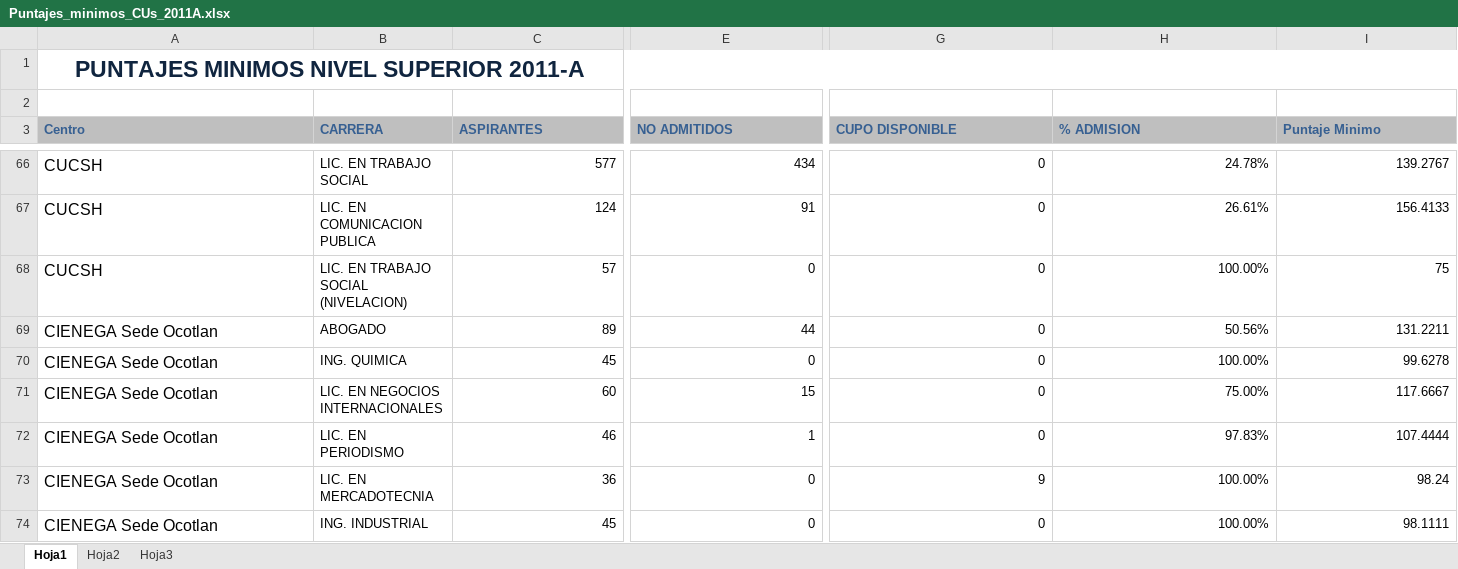
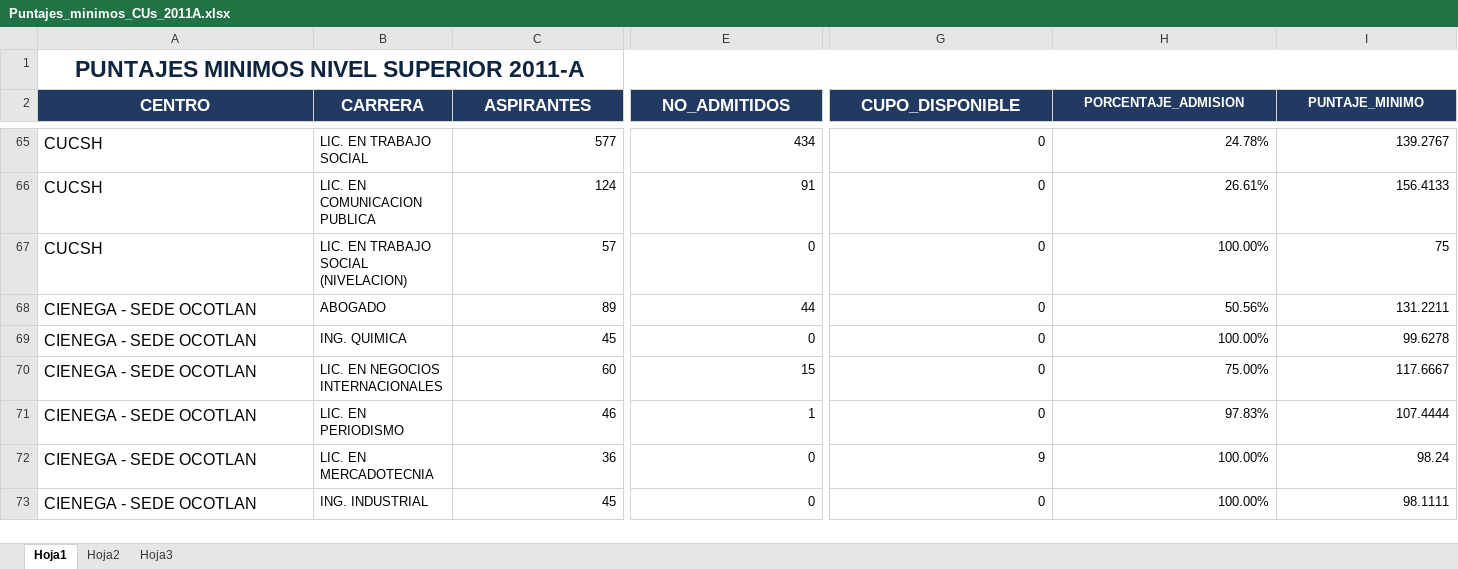
Before and after one commit to doble-eme/modelo_ingreso_udg, an Excel workbook: datos/Puntajes_minimos_CUs_2011A.xlsx, sheet Hoja1, drawn as a sheet; only a part is shown, gaps mark what is left out; values as stored, in another font and other column widths than the file's, no borders; removed rows and columns are numbered as before the commit, all else as after; rows hold the shown columns only; the diff covers the shown part only; the diff names each change by its address in the sheet, - before the commit and + after, or states it on an @@ line.

```diff
--- a/datos/Puntajes_minimos_CUs_2011A.xlsx (sheet Hoja1)
+++ b/datos/Puntajes_minimos_CUs_2011A.xlsx (sheet Hoja1)
-row 2: (empty)
-A2: Centro
+A2: CENTRO
@@ A2:I2 fill: #BFBFBF → #223962, text colour: #376092 → #FFFFFF, alignment: left → center @@
@@ A2:G2 text size: larger @@
-E2: NO ADMITIDOS
+E2: NO_ADMITIDOS
-G2: CUPO DISPONIBLE
+G2: CUPO_DISPONIBLE
-H2: % ADMISION
+H2: PORCENTAJE_ADMISION
-I2: Puntaje Minimo
+I2: PUNTAJE_MINIMO
-A68:A73 (CENTRO): CIENEGA Sede Ocotlan
+A68:A73 (CENTRO): CIENEGA - SEDE OCOTLAN
```
Also changed, not shown: 9 edited cells and cell formats elsewhere in this sheet, charts or pictures, datos/Puntajes_minimos_CUs_2010B.xlsx, datos/Puntajes_minimos_CUs_2011B.xlsx, 30 other files.
